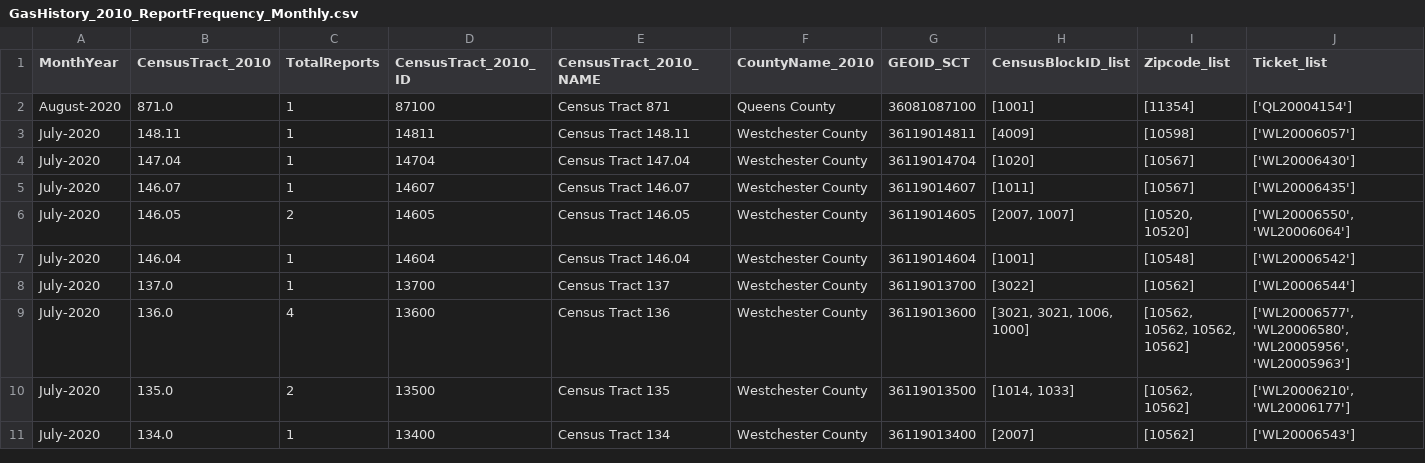
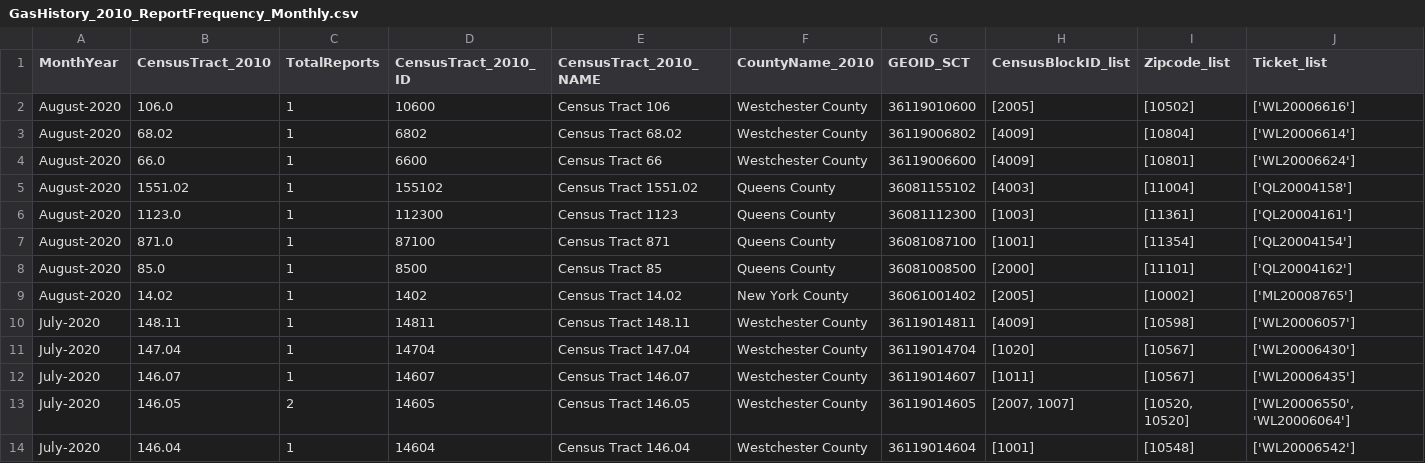
Before and after one commit to mhasan004/GasLeakProject, a CSV file: Getting_GasLeak_Data/DataFiles/ConEdison/GasHistory_2010_ReportFrequency_Monthly.csv, drawn as a sheet; only a part is shown; the shorter side is filled out with more unchanged rows; rows hold the shown columns only; the diff names each change by its address in the sheet, - before the commit and + after, or states it on an @@ line.

```diff
--- a/Getting_GasLeak_Data/DataFiles/ConEdison/GasHistory_2010_ReportFrequency_Monthly.csv
+++ b/Getting_GasLeak_Data/DataFiles/ConEdison/GasHistory_2010_ReportFrequency_Monthly.csv
+row 2: August-2020 | 106.0 | 1 | 10600 | Census Tract 106 | Westchester County | 36119010600 | [2005] | [10502] | ['WL20006616']
+row 3: August-2020 | 68.02 | 1 | 6802 | Census Tract 68.02 | Westchester County | 36119006802 | [4009] | [10804] | ['WL20006614']
+row 4: August-2020 | 66.0 | 1 | 6600 | Census Tract 66 | Westchester County | 36119006600 | [4009] | [10801] | ['WL20006624']
+row 5: August-2020 | 1551.02 | 1 | 155102 | Census Tract 1551.02 | Queens County | 36081155102 | [4003] | [11004] | ['QL20004158']
+row 6: August-2020 | 1123.0 | 1 | 112300 | Census Tract 1123 | Queens County | 36081112300 | [1003] | [11361] | ['QL20004161']
+row 8: August-2020 | 85.0 | 1 | 8500 | Census Tract 85 | Queens County | 36081008500 | [2000] | [11101] | ['QL20004162']
+row 9: August-2020 | 14.02 | 1 | 1402 | Census Tract 14.02 | New York County | 36061001402 | [2005] | [10002] | ['ML20008765']
```
Also changed, not shown: Getting_GasLeak_Data/DataFiles/ConEdison/GasHistory_2010_ConEdisonTracts.csv, Getting_GasLeak_Data/DataFiles/ConEdison/GasHistory_2010_ReportFrequency_Hourly.csv.
